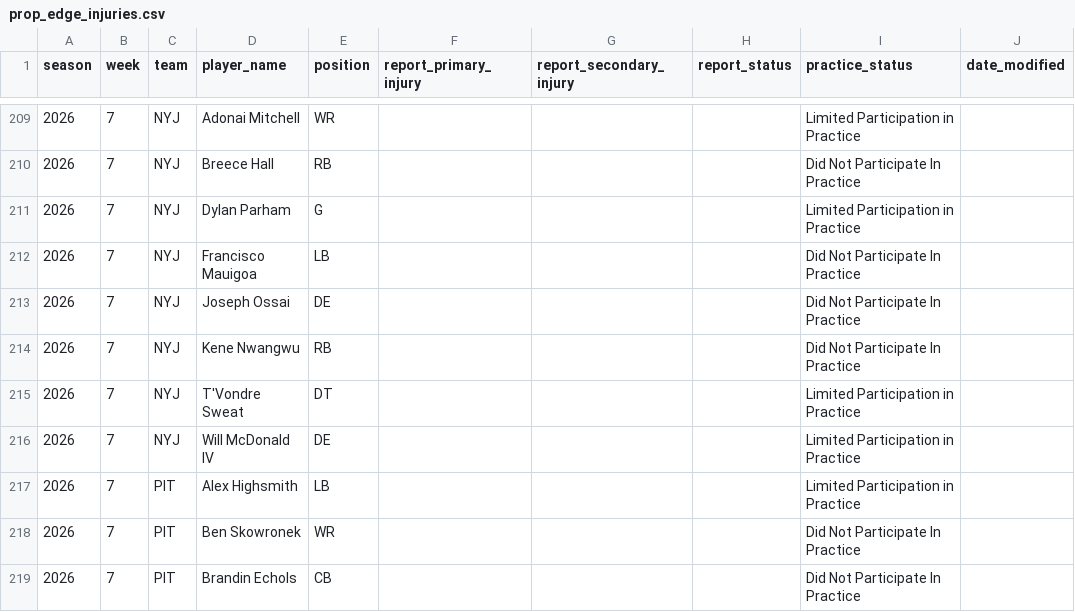
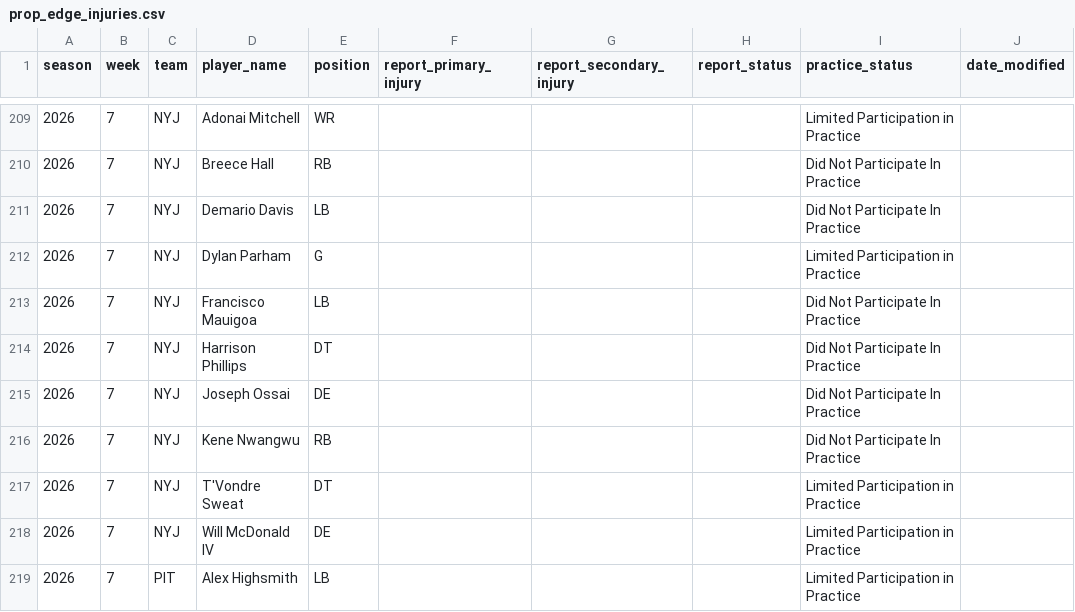
Before and after one commit to brianmarks4-byte/prop-edge, a CSV file: data/prop_edge_injuries.csv, drawn as a sheet; only a part is shown, gaps mark what is left out; the shorter side is filled out with more unchanged rows; the diff names each change by its address in the sheet, - before the commit and + after, or states it on an @@ line.

```diff
--- a/data/prop_edge_injuries.csv
+++ b/data/prop_edge_injuries.csv
+row 211: 2026 | 7 | NYJ | Demario Davis | LB |  |  |  | Did Not Participate In Practice
+row 214: 2026 | 7 | NYJ | Harrison Phillips | DT |  |  |  | Did Not Participate In Practice
```
Also changed, not shown: data/injuries_2026.csv, data/prop_edge_matchups.csv, 2 other files.
